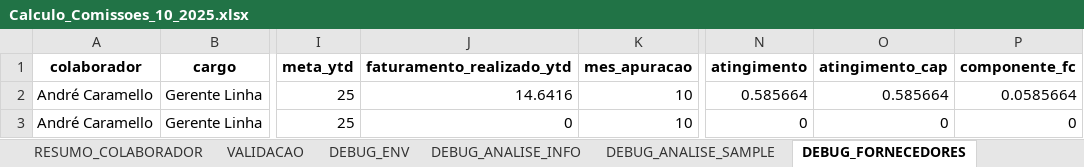
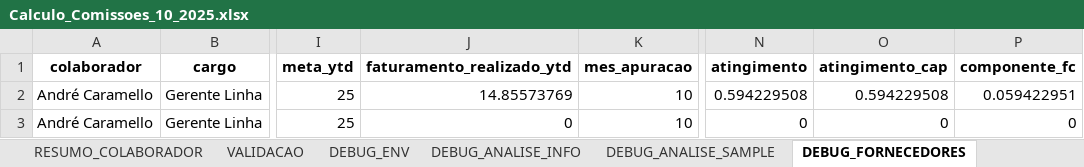
Before and after one commit to tiago-cappi/PROJETO_COMISSOES_V2, an Excel workbook: Calculo_Comissoes_10_2025.xlsx, sheet DEBUG_FORNECEDORES, drawn as a sheet; only a part is shown, gaps mark what is left out; values as stored, in another font and other column widths than the file's, no borders; the diff names each change by its address in the sheet, - before the commit and + after, or states it on an @@ line.

```diff
--- a/Calculo_Comissoes_10_2025.xlsx (sheet DEBUG_FORNECEDORES)
+++ b/Calculo_Comissoes_10_2025.xlsx (sheet DEBUG_FORNECEDORES)
-J2 (faturamento_realizado_ytd): 14.6416
+J2 (faturamento_realizado_ytd): 14.85573769
-N2 (atingimento): 0.585664
+N2 (atingimento): 0.594229508
-O2 (atingimento_cap): 0.585664
+O2 (atingimento_cap): 0.594229508
-P2 (componente_fc): 0.0585664
+P2 (componente_fc): 0.059422951
```
Also changed, not shown: Comissoes_Recebimento_10_2025.xlsx, Conversões.xlsx, 17 other files.
